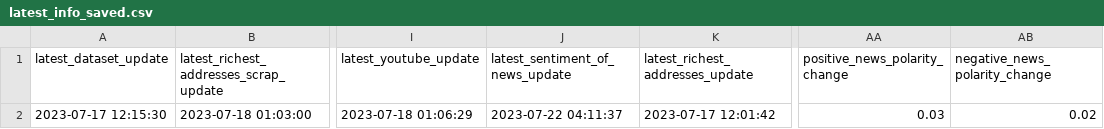
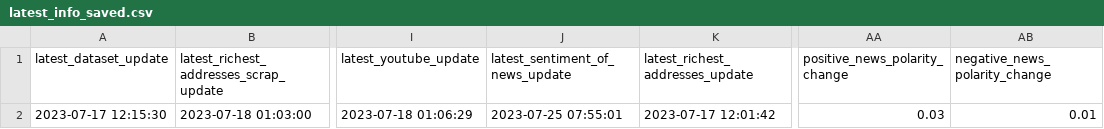
Before and after one commit to williamnordberg/adam_trader, a CSV file: data/latest_info_saved.csv, drawn as a sheet; only a part is shown, gaps mark what is left out; the diff names each change by its address in the sheet, - before the commit and + after, or states it on an @@ line.

```diff
--- a/data/latest_info_saved.csv
+++ b/data/latest_info_saved.csv
-J2 (latest_sentiment_of_news_update): 2023-07-22 04:11:37
+J2 (latest_sentiment_of_news_update): 2023-07-25 07:55:01
-AB2 (negative_news_polarity_change): 0.02
+AB2 (negative_news_polarity_change): 0.01
```
Also changed, not shown: data/database.csv, 6 other files.
